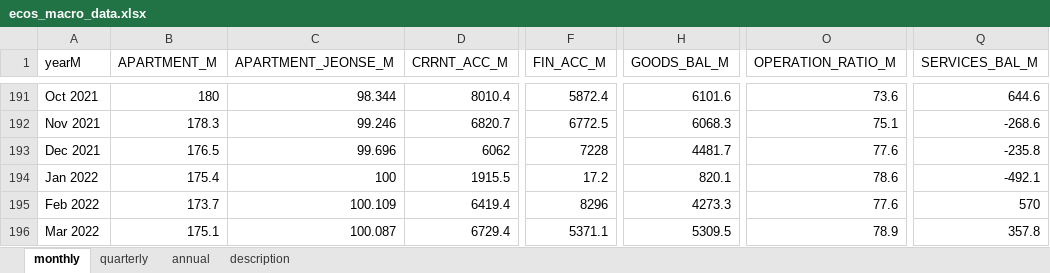
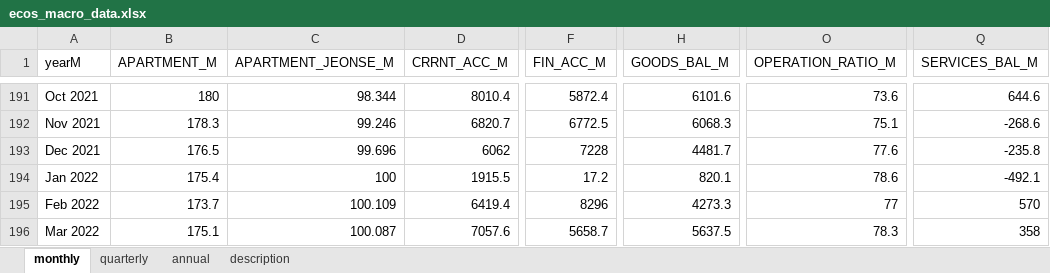
Before and after one commit to morner75/GetMacroData, an Excel workbook: Output/ecos_macro_data.xlsx, sheet monthly, drawn as a sheet; only a part is shown, gaps mark what is left out; values as stored, in another font and other column widths than the file's, no borders; the diff names each change by its address in the sheet, - before the commit and + after, or states it on an @@ line.

```diff
--- a/Output/ecos_macro_data.xlsx (sheet monthly)
+++ b/Output/ecos_macro_data.xlsx (sheet monthly)
-O195 (OPERATION_RATIO_M): 77.6
+O195 (OPERATION_RATIO_M): 77
-D196 (CRRNT_ACC_M): 6729.4
+D196 (CRRNT_ACC_M): 7057.6
-F196 (FIN_ACC_M): 5371.1
+F196 (FIN_ACC_M): 5658.7
-H196 (GOODS_BAL_M): 5309.5
+H196 (GOODS_BAL_M): 5637.5
-O196 (OPERATION_RATIO_M): 78.9
+O196 (OPERATION_RATIO_M): 78.3
-Q196 (SERVICES_BAL_M): 357.8
+Q196 (SERVICES_BAL_M): 358
```
Also changed, not shown: sheet description, sheet quarterly, Output/macro_data.xlsx, 3 other files.
